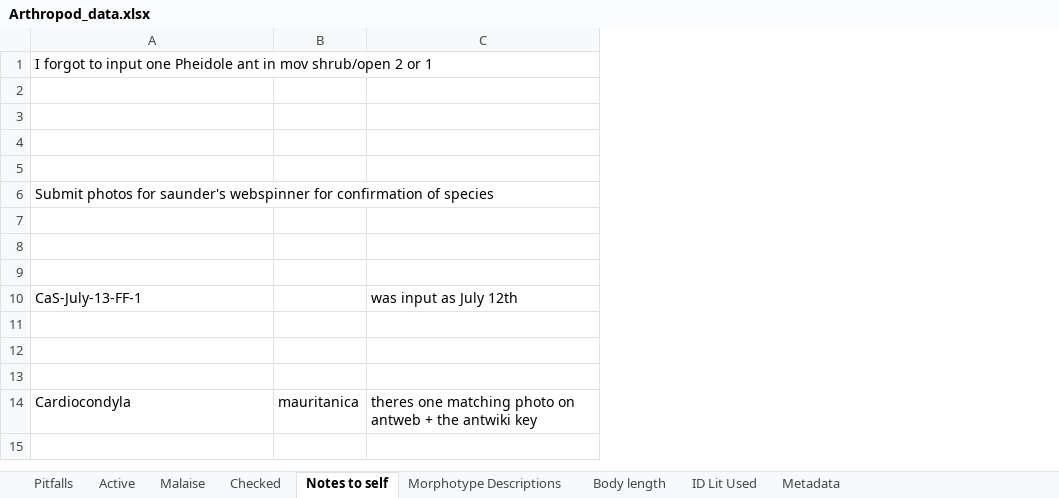
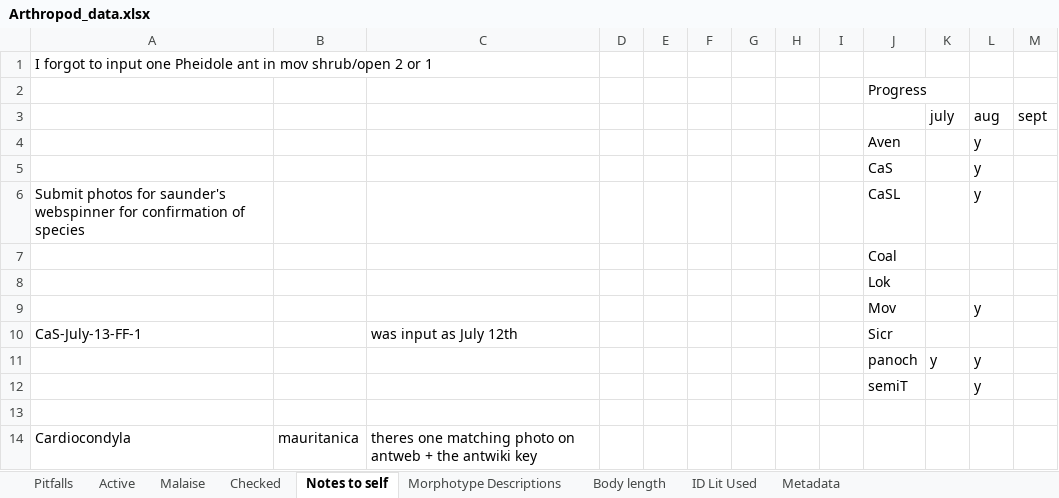
Before and after one commit to jennabraun/prey_item_survey, an Excel workbook: Raw Data/Arthropod_data.xlsx, sheet Notes to self, drawn as a sheet; values as stored, in another font and other column widths than the file's, no borders; the diff names each change by its address in the sheet, - before the commit and + after, or states it on an @@ line.

Commit message:
panoche july finished

```diff
--- a/Raw Data/Arthropod_data.xlsx (sheet Notes to self)
+++ b/Raw Data/Arthropod_data.xlsx (sheet Notes to self)
+column D, empty
+column E, empty
+column F, empty
+column G, empty
+column H, empty
+column I, empty
+column J, rows 2-12: Progress |  | Aven | CaS | CaSL | Coal | Lok | Mov | Sicr | panoch | semiT
+column K, rows 3-11: july |  |  |  |  |  |  |  | y
+column L, rows 3-12: aug | y | y | y |  |  | y |  | y | y
+column M, row 3: sept
-row 3: (empty)
+row 3:  |  |  |  |  |  |  |  |  |  | july | aug | sept
-row 4: (empty)
+row 4:  |  |  |  |  |  |  |  |  | Aven |  | y
-row 5: (empty)
+row 5:  |  |  |  |  |  |  |  |  | CaS |  | y
-row 9: (empty)
+row 9:  |  |  |  |  |  |  |  |  | Mov |  | y
-row 11: (empty)
+row 11:  |  |  |  |  |  |  |  |  | panoch | y | y
-row 12: (empty)
+row 12:  |  |  |  |  |  |  |  |  | semiT |  | y
```
Also changed, not shown: sheet Pitfalls, 2 other files.
